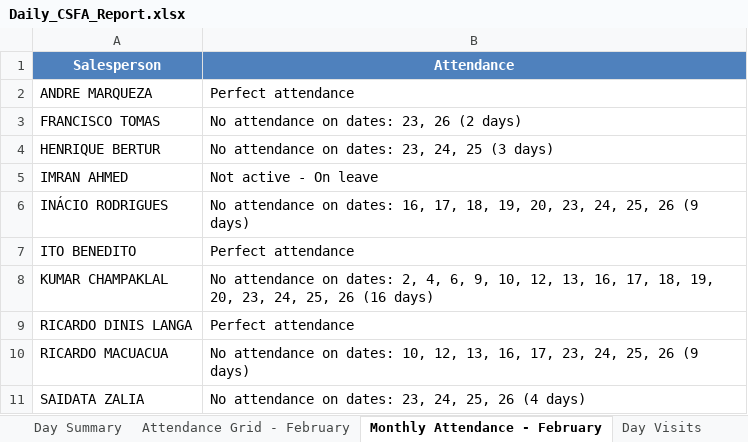
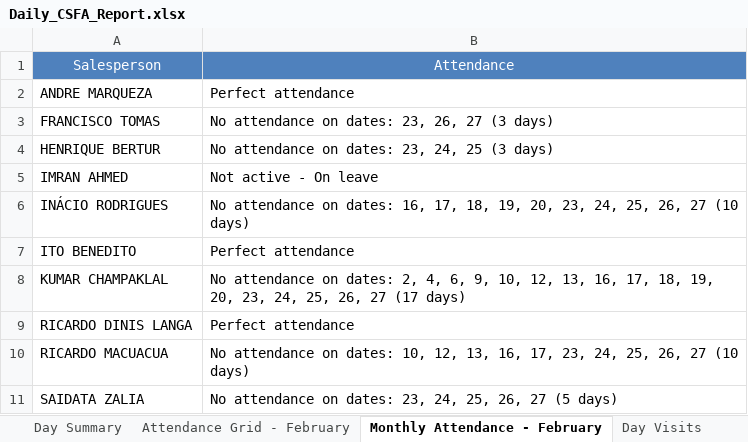
Before and after one commit to guruwalker/csfa-daily-report, an Excel workbook: Daily_CSFA_Report.xlsx, sheet Monthly Attendance - February, drawn as a sheet; values as stored, in another font and other column widths than the file's, no borders; the diff names each change by its address in the sheet, - before the commit and + after, or states it on an @@ line.

```diff
--- a/Daily_CSFA_Report.xlsx (sheet Monthly Attendance - February)
+++ b/Daily_CSFA_Report.xlsx (sheet Monthly Attendance - February)
-A1:B1 bold: on
+A1:B1 bold: off
-B3: No attendance on dates: 23, 26 (2 days)
+B3: No attendance on dates: 23, 26, 27 (3 days)
-B6: …24, 25, 26 (9 days)
+B6: …24, 25, 26, 27 (10 days)
-B8: …24, 25, 26 (16 days)
+B8: …24, 25, 26, 27 (17 days)
-B10: …24, 25, 26 (9 days)
+B10: …24, 25, 26, 27 (10 days)
-B11: …24, 25, 26 (4 days)
+B11: …24, 25, 26, 27 (5 days)
```
Also changed, not shown: sheet Day Visits, sheet Attendance Grid - February, sheet Day Summary, 3 other files.
